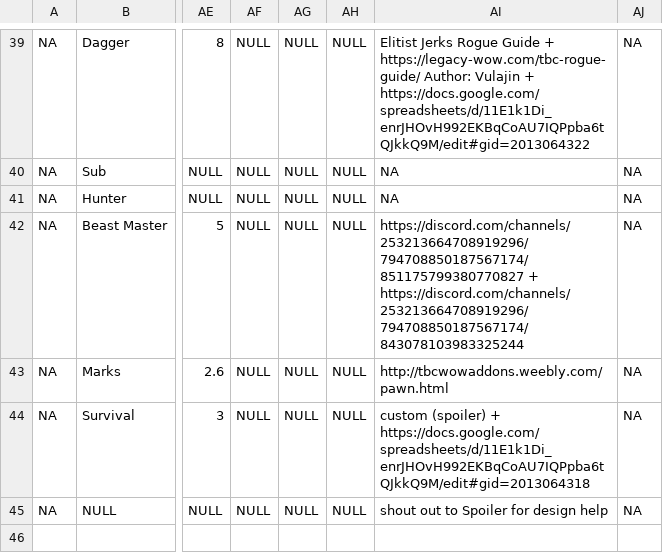
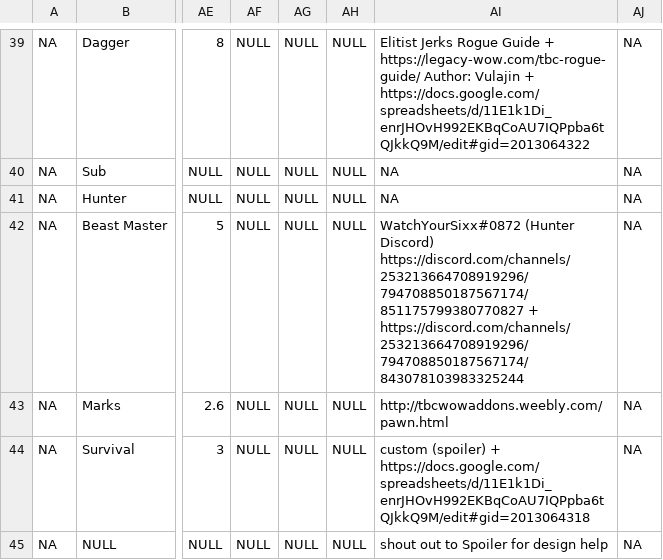
Before and after one commit to amoeba/wowclassicbis, a CSV file: EPV.csv, drawn as a sheet; only a part is shown, gaps mark what is left out; the diff names each change by its address in the sheet, - before the commit and + after, or states it on an @@ line.

```diff
--- a/EPV.csv
+++ b/EPV.csv
-AI42: https://discord.com/channels/253213664708919296/794708850187567174/851175799380770827 +…
+AI42: WatchYourSixx#0872 (Hunter Discord) https://discord.com/channels/253213664708919296/794708850187567174/851175799380770827 +…
```
Also changed, not shown: Intro..csv.
